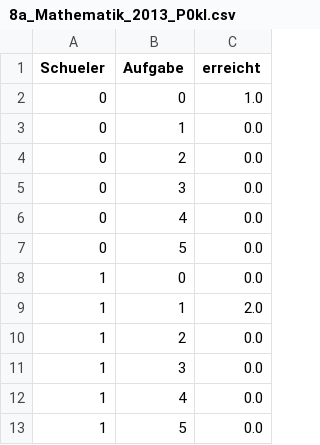
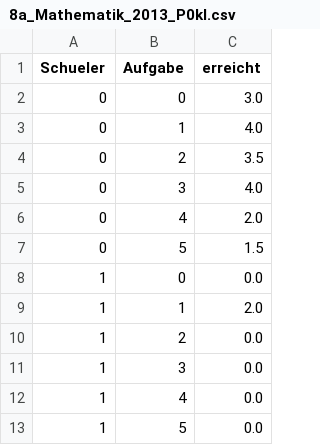
Before and after one commit to mputzi/Korrekturbuch, a CSV file: 8a_Mathematik_2013_P0kl.csv, drawn as a sheet; only a part is shown.

```diff
--- a/8a_Mathematik_2013_P0kl.csv
+++ b/8a_Mathematik_2013_P0kl.csv
@@ -1,8 +1,8 @@
 Schueler,Aufgabe,erreicht
-0,0,1.0
-0,1,0.0
-0,2,0.0
-0,3,0.0
-0,4,0.0
-0,5,0.0
+0,0,3.0
+0,1,4.0
+0,2,3.5
+0,3,4.0
+0,4,2.0
+0,5,1.5
 1,0,0.0
```
Also changed, not shown: 5 other files.
